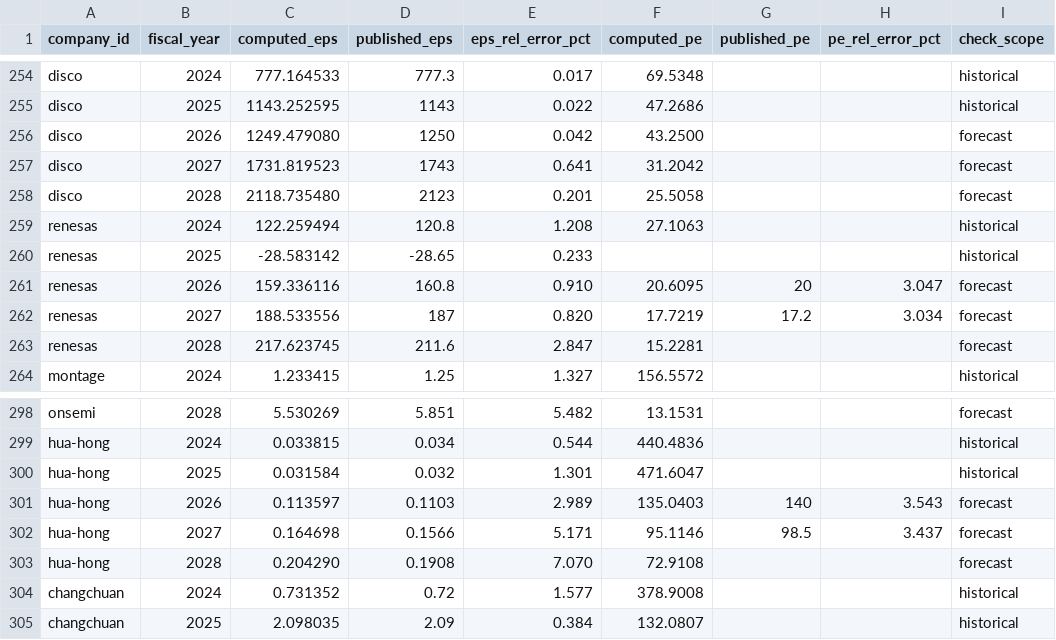
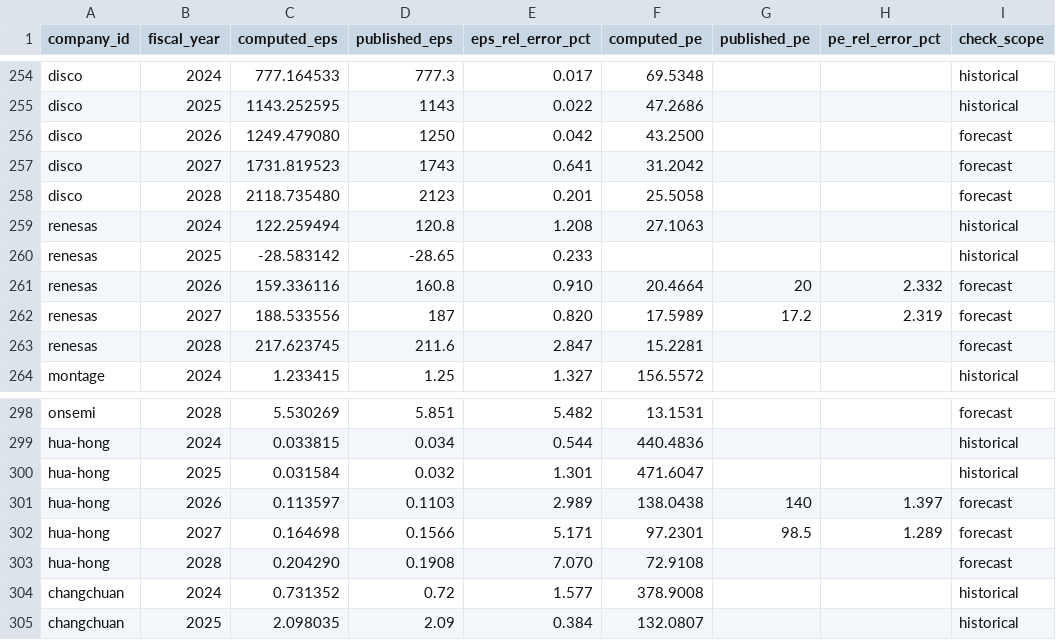
Before and after one commit to annikaACodes/Relative-Valuation-Matrix, a CSV file: data/quality_checks.csv, drawn as a sheet; only a part is shown, gaps mark what is left out; the diff names each change by its address in the sheet, - before the commit and + after, or states it on an @@ line.

```diff
--- a/data/quality_checks.csv
+++ b/data/quality_checks.csv
-F261 (computed_pe): 20.6095
+F261 (computed_pe): 20.4664
-H261 (pe_rel_error_pct): 3.047
+H261 (pe_rel_error_pct): 2.332
-F262 (computed_pe): 17.7219
+F262 (computed_pe): 17.5989
-H262 (pe_rel_error_pct): 3.034
+H262 (pe_rel_error_pct): 2.319
-F301 (computed_pe): 135.0403
+F301 (computed_pe): 138.0438
-H301 (pe_rel_error_pct): 3.543
+H301 (pe_rel_error_pct): 1.397
-F302 (computed_pe): 95.1146
+F302 (computed_pe): 97.2301
-H302 (pe_rel_error_pct): 3.437
+H302 (pe_rel_error_pct): 1.289
```
Also changed, not shown: data/calendarized_metrics.csv, data/semiconductor_universe.csv, 1 other file.
